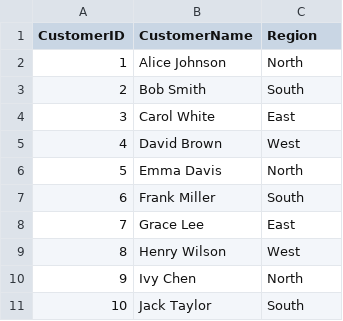
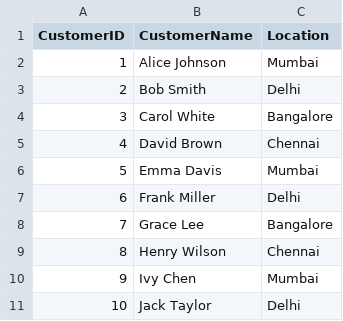
Before and after one commit to laveshparyani/Retail_Sales_Analysis, a CSV file: data/customers.csv, drawn as a sheet.

Commit message:
fix: use Location column in sample customers data (matches dashboard groupby)

```diff
--- a/data/customers.csv
+++ b/data/customers.csv
@@ -1,11 +1,11 @@
-CustomerID,CustomerName,Region
-1,Alice Johnson,North
-2,Bob Smith,South
-3,Carol White,East
-4,David Brown,West
-5,Emma Davis,North
-6,Frank Miller,South
-7,Grace Lee,East
-8,Henry Wilson,West
-9,Ivy Chen,North
-10,Jack Taylor,South
+CustomerID,CustomerName,Location
+1,Alice Johnson,Mumbai
+2,Bob Smith,Delhi
+3,Carol White,Bangalore
+4,David Brown,Chennai
+5,Emma Davis,Mumbai
+6,Frank Miller,Delhi
+7,Grace Lee,Bangalore
+8,Henry Wilson,Chennai
+9,Ivy Chen,Mumbai
+10,Jack Taylor,Delhi
```
